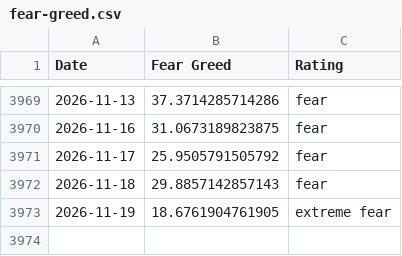
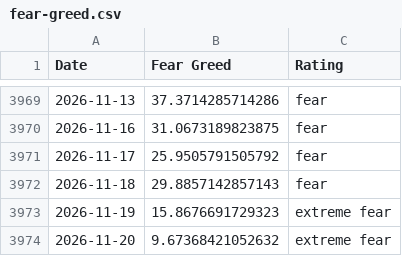
Before and after one commit to whit3rabbit/fear-greed-data, a CSV file: fear-greed.csv, drawn as a sheet; only a part is shown, gaps mark what is left out.

```diff
--- a/fear-greed.csv
+++ b/fear-greed.csv
@@ -3972,2 +3972,3 @@ Date,Fear Greed,Rating
 2026-11-18,29.8857142857143,fear
-2026-11-19,18.6761904761905,extreme fear
+2026-11-19,15.8676691729323,extreme fear
+2026-11-20,9.67368421052632,extreme fear
```
Also changed, not shown: datasets/cnn_fear_greed.csv, 1 other file.
